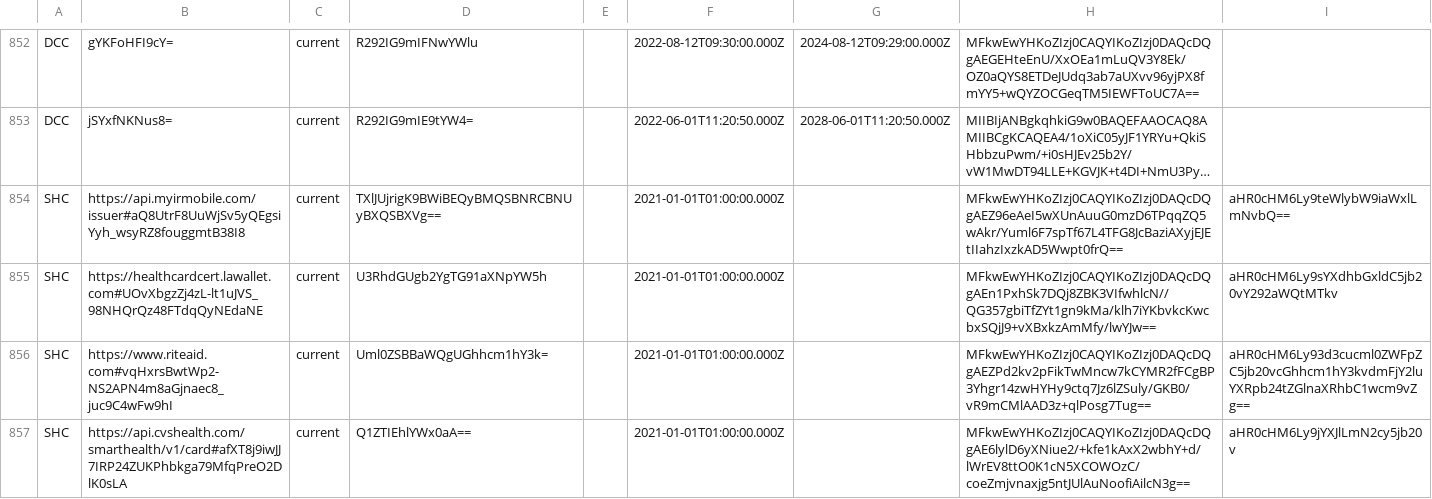
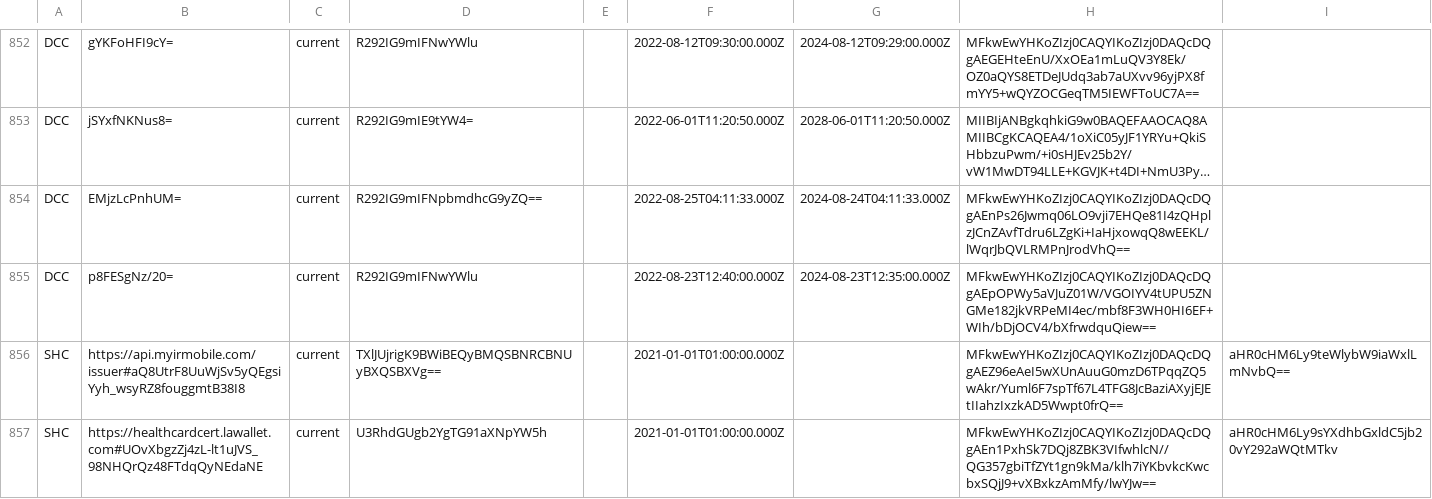
Before and after one commit to Path-Check/trust-registry, a CSV file: registry_normalized.csv, drawn as a sheet; only a part is shown, gaps mark what is left out; the shorter side is filled out with more unchanged rows; long unchanged cells end in …; the diff names each change by its address in the sheet, - before the commit and + after, or states it on an @@ line.

Commit message:
Registry updates for 2022-08-25

```diff
--- a/registry_normalized.csv
+++ b/registry_normalized.csv
+row 854: DCC | EMjzLcPnhUM= | current | R292IG9mIFNpbmdhcG9yZQ== |  | 2022-08-25T04:11:33.000Z | 2024-08-24T04:11:33.000Z | MFkwEwYHKoZIzj0CAQYIKoZIzj0DAQcDQgAEnPs26Jwmq06LO9vji7EHQe81I4zQHplzJCnZAvfTdru6LZgKi+IaHjxowqQ8wEEKL/lWqrJbQVLRMPnJrodVhQ==
+row 855: DCC | p8FESgNz/20= | current | R292IG9mIFNwYWlu |  | 2022-08-23T12:40:00.000Z | 2024-08-23T12:35:00.000Z | MFkwEwYHKoZIzj0CAQYIKoZIzj0DAQcDQgAEpOPWy5aVJuZ01W/VGOIYV4tUPU5ZNGMe182jkVRPeMI4ec/mbf8F3WH0HI6EF+WIh/bDjOCV4/bXfrwdquQiew==
```
Also changed, not shown: 5 other files.
